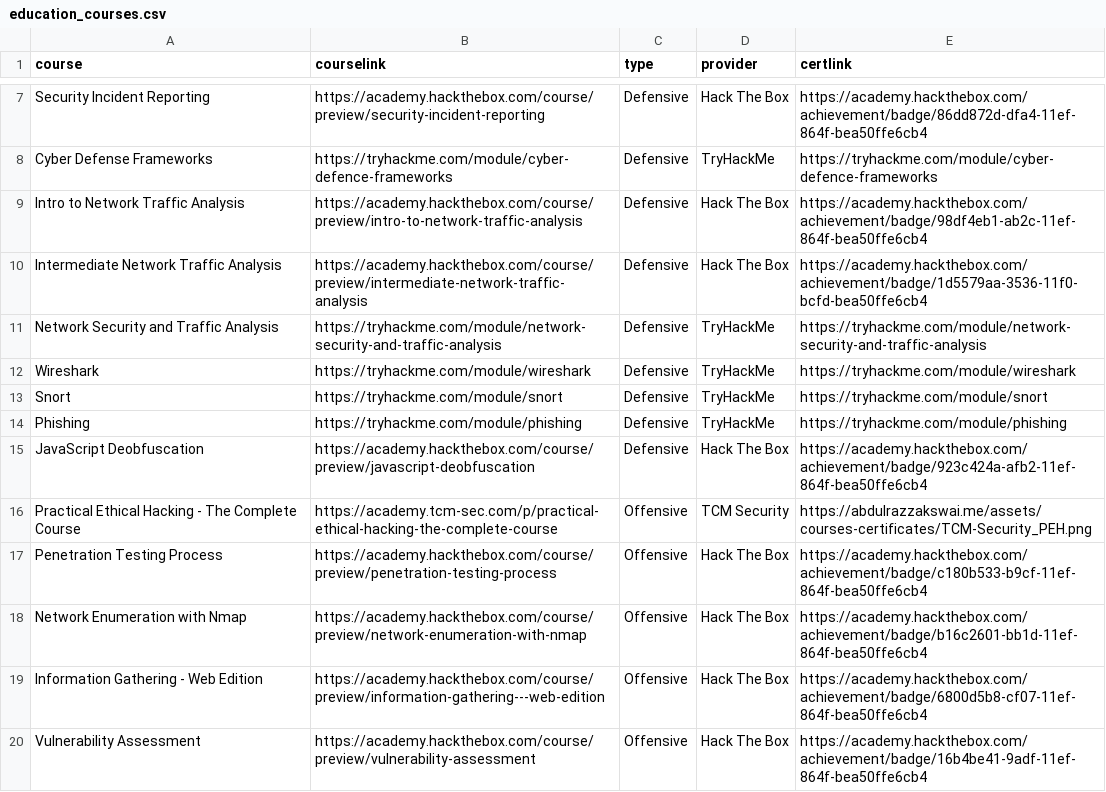
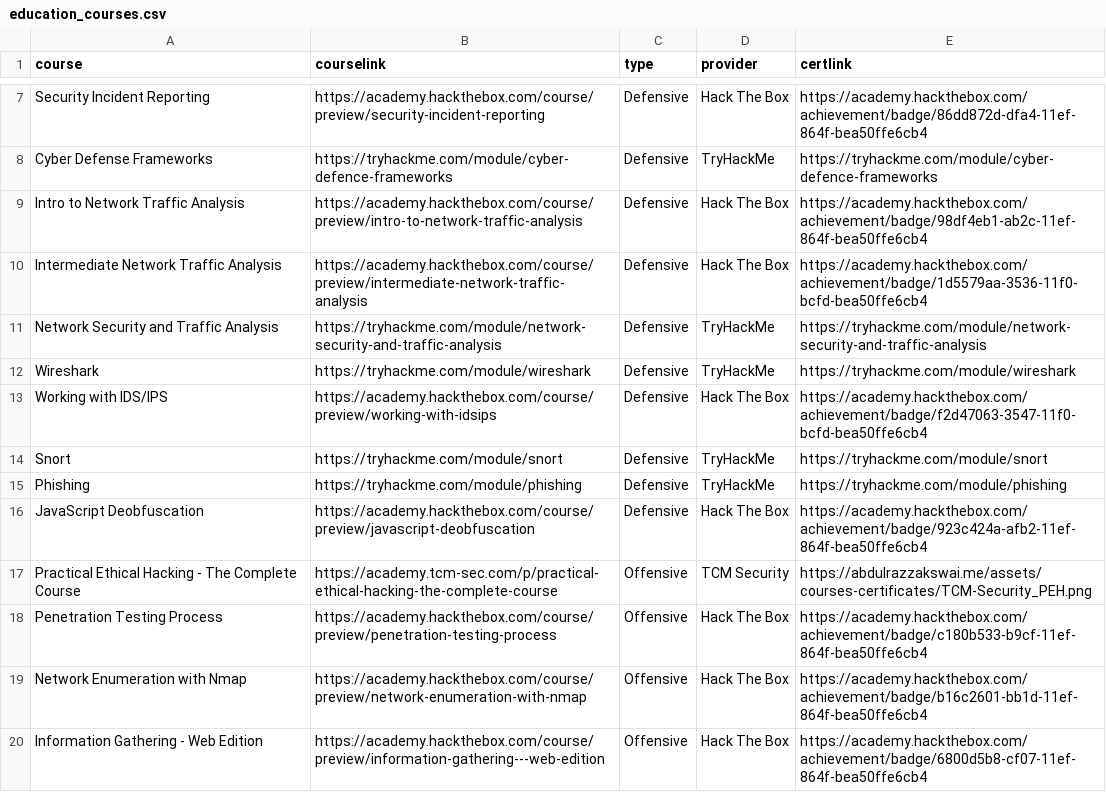
Before and after one commit to AbdulrazzakSwai/legacy-website, a CSV file: assets/data/education/education_courses.csv, drawn as a sheet; only a part is shown, gaps mark what is left out; the shorter side is filled out with more unchanged rows; the diff names each change by its address in the sheet, - before the commit and + after, or states it on an @@ line.

```diff
--- a/assets/data/education/education_courses.csv
+++ b/assets/data/education/education_courses.csv
+row 13: Working with IDS/IPS | https://academy.hackthebox.com/course/preview/working-with-idsips | Defensive | Hack The Box | https://academy.hackthebox.com/achievement/badge/f2d47063-3547-11f0-bcfd-bea50ffe6cb4
```
Also changed, not shown: 2 other files.
